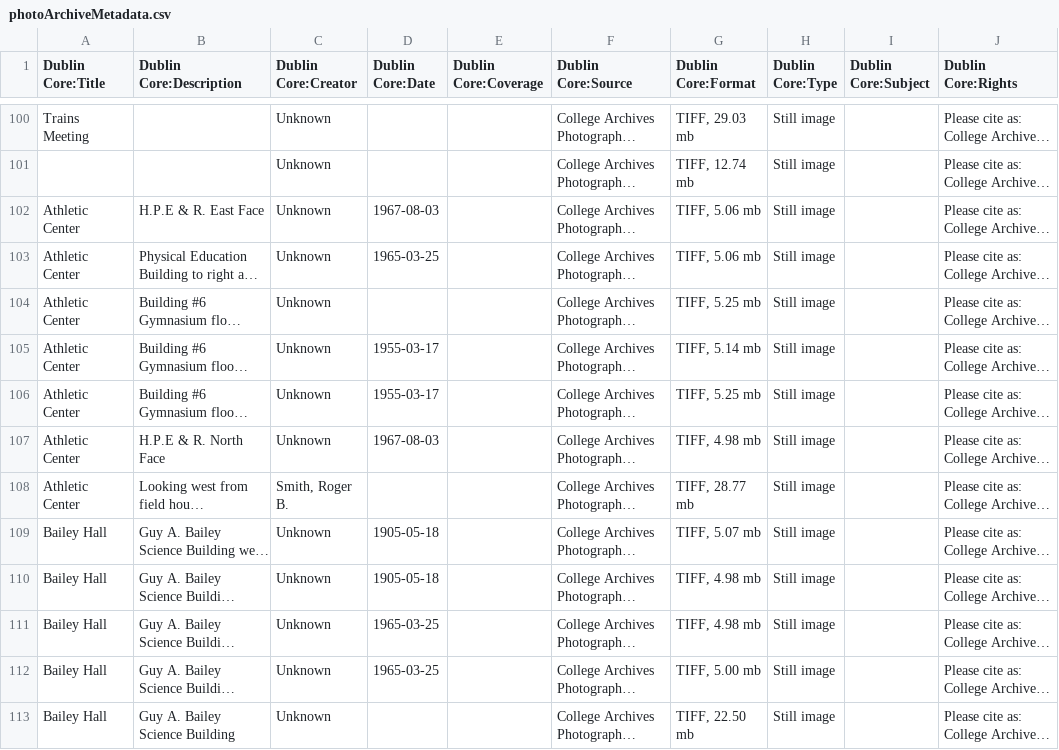
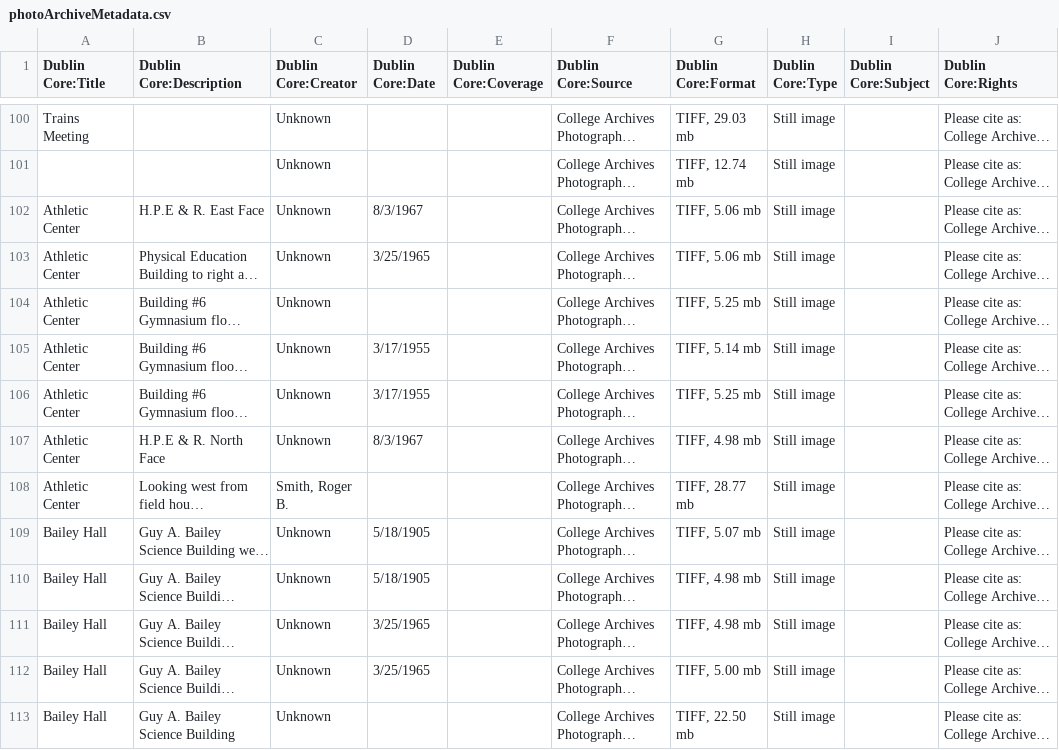
Before and after one commit to Happy-Gojira/ResearchFoundation, a CSV file: photoArchiveMetadata.csv, drawn as a sheet; only a part is shown, gaps mark what is left out; long unchanged cells end in …; the diff covers the shown part only; the diff names each change by its address in the sheet, - before the commit and + after, or states it on an @@ line.

```diff
--- a/photoArchiveMetadata.csv
+++ b/photoArchiveMetadata.csv
-D102 (Dublin Core:Date): 1967-08-03
+D102 (Dublin Core:Date): 8/3/1967
-D103 (Dublin Core:Date): 1965-03-25
+D103 (Dublin Core:Date): 3/25/1965
-D105:D106 (Dublin Core:Date): 1955-03-17
+D105:D106 (Dublin Core:Date): 3/17/1955
-D107 (Dublin Core:Date): 1967-08-03
+D107 (Dublin Core:Date): 8/3/1967
-D109:D110 (Dublin Core:Date): 1905-05-18
+D109:D110 (Dublin Core:Date): 5/18/1905
-D111:D112 (Dublin Core:Date): 1965-03-25
+D111:D112 (Dublin Core:Date): 3/25/1965
```
Also changed, not shown: 90 edited cells elsewhere in this file.
